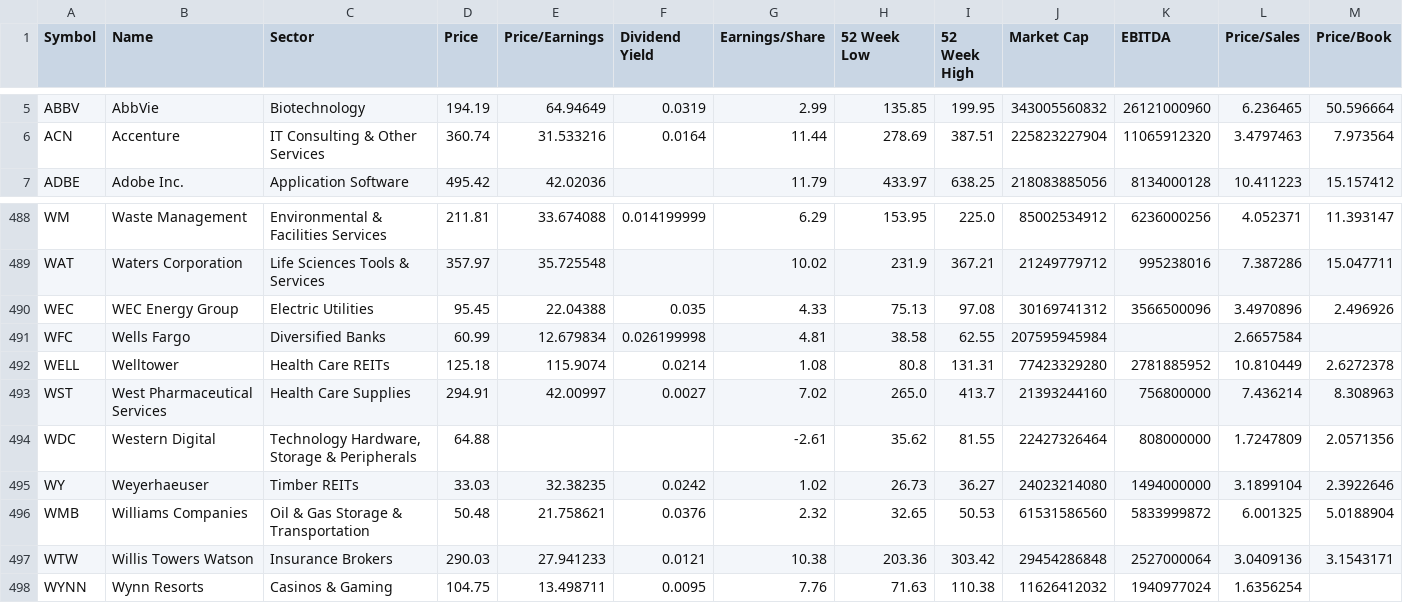
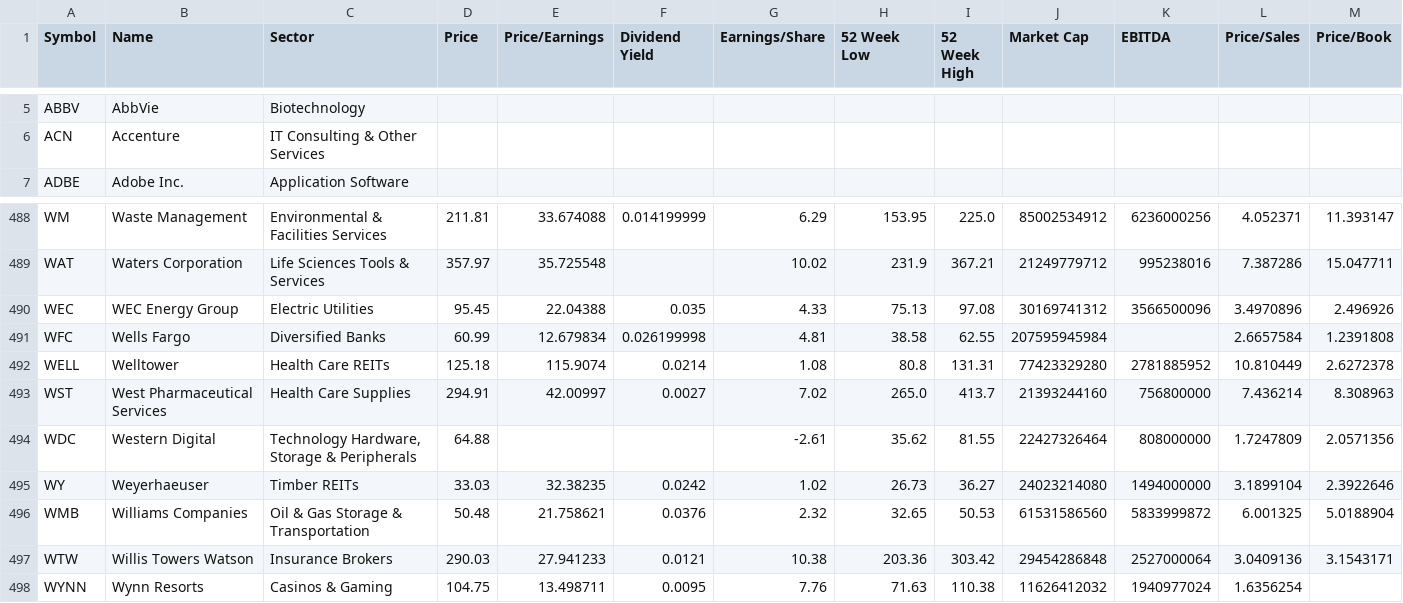
Before and after one commit to datasets/s-and-p-500-companies-financials, a CSV file: data/constituents-financials.csv, drawn as a sheet; only a part is shown, gaps mark what is left out; the diff covers the shown part only; the diff names each change by its address in the sheet, - before the commit and + after, or states it on an @@ line.

```diff
--- a/data/constituents-financials.csv
+++ b/data/constituents-financials.csv
-D5 (Price): 194.19
+D5 (Price): (empty)
-E5 (Price/Earnings): 64.94649
+E5 (Price/Earnings): (empty)
-F5 (Dividend Yield): 0.0319
+F5 (Dividend Yield): (empty)
-G5 (Earnings/Share): 2.99
+G5 (Earnings/Share): (empty)
-H5 (52 Week Low): 135.85
+H5 (52 Week Low): (empty)
-I5 (52 Week High): 199.95
+I5 (52 Week High): (empty)
-J5 (Market Cap): 343005560832
+J5 (Market Cap): (empty)
-K5 (EBITDA): 26121000960
+K5 (EBITDA): (empty)
-L5 (Price/Sales): 6.236465
+L5 (Price/Sales): (empty)
-M5 (Price/Book): 50.596664
+M5 (Price/Book): (empty)
-D6 (Price): 360.74
+D6 (Price): (empty)
-E6 (Price/Earnings): 31.533216
+E6 (Price/Earnings): (empty)
-F6 (Dividend Yield): 0.0164
+F6 (Dividend Yield): (empty)
-G6 (Earnings/Share): 11.44
+G6 (Earnings/Share): (empty)
-H6 (52 Week Low): 278.69
+H6 (52 Week Low): (empty)
-I6 (52 Week High): 387.51
+I6 (52 Week High): (empty)
-J6 (Market Cap): 225823227904
+J6 (Market Cap): (empty)
-K6 (EBITDA): 11065912320
+K6 (EBITDA): (empty)
-L6 (Price/Sales): 3.4797463
+L6 (Price/Sales): (empty)
-M6 (Price/Book): 7.973564
+M6 (Price/Book): (empty)
-D7 (Price): 495.42
+D7 (Price): (empty)
-E7 (Price/Earnings): 42.02036
+E7 (Price/Earnings): (empty)
-G7 (Earnings/Share): 11.79
+G7 (Earnings/Share): (empty)
-H7 (52 Week Low): 433.97
+H7 (52 Week Low): (empty)
-I7 (52 Week High): 638.25
+I7 (52 Week High): (empty)
-J7 (Market Cap): 218083885056
+J7 (Market Cap): (empty)
-K7 (EBITDA): 8134000128
+K7 (EBITDA): (empty)
-L7 (Price/Sales): 10.411223
+L7 (Price/Sales): (empty)
-M7 (Price/Book): 15.157412
+M7 (Price/Book): (empty)
-M491 (Price/Book): (empty)
+M491 (Price/Book): 1.2391808
```
Also changed, not shown: 40 edited cells elsewhere in this file.
